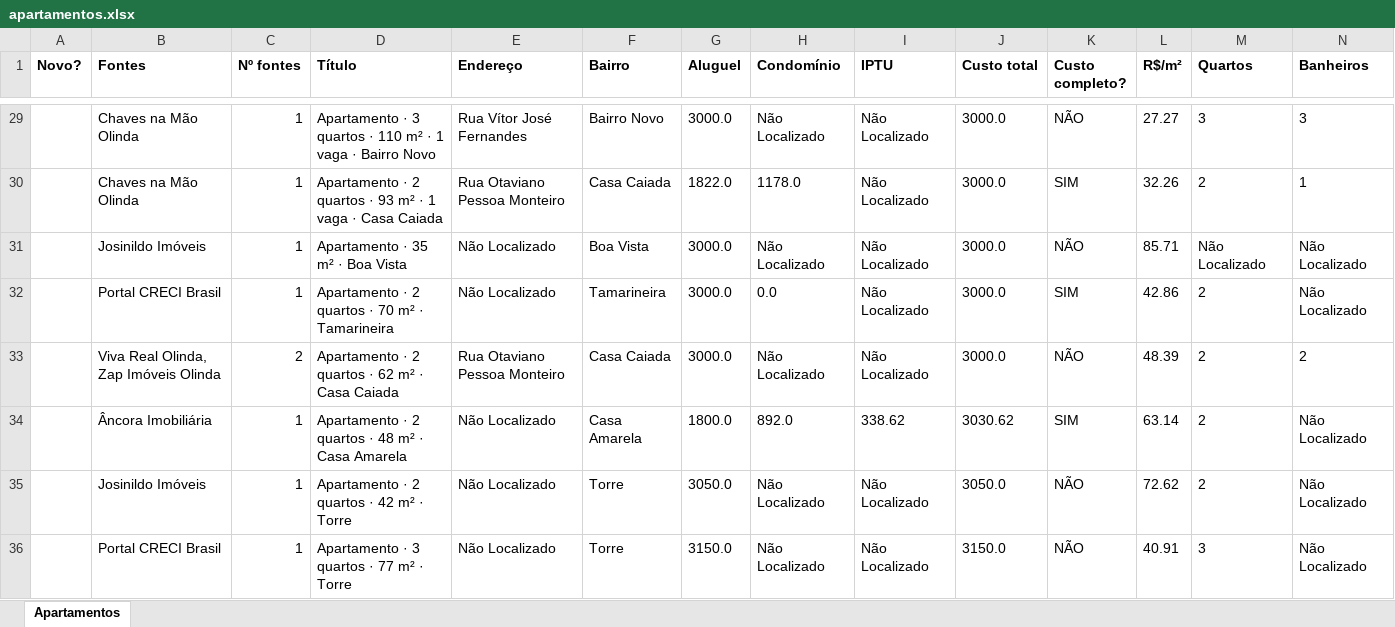
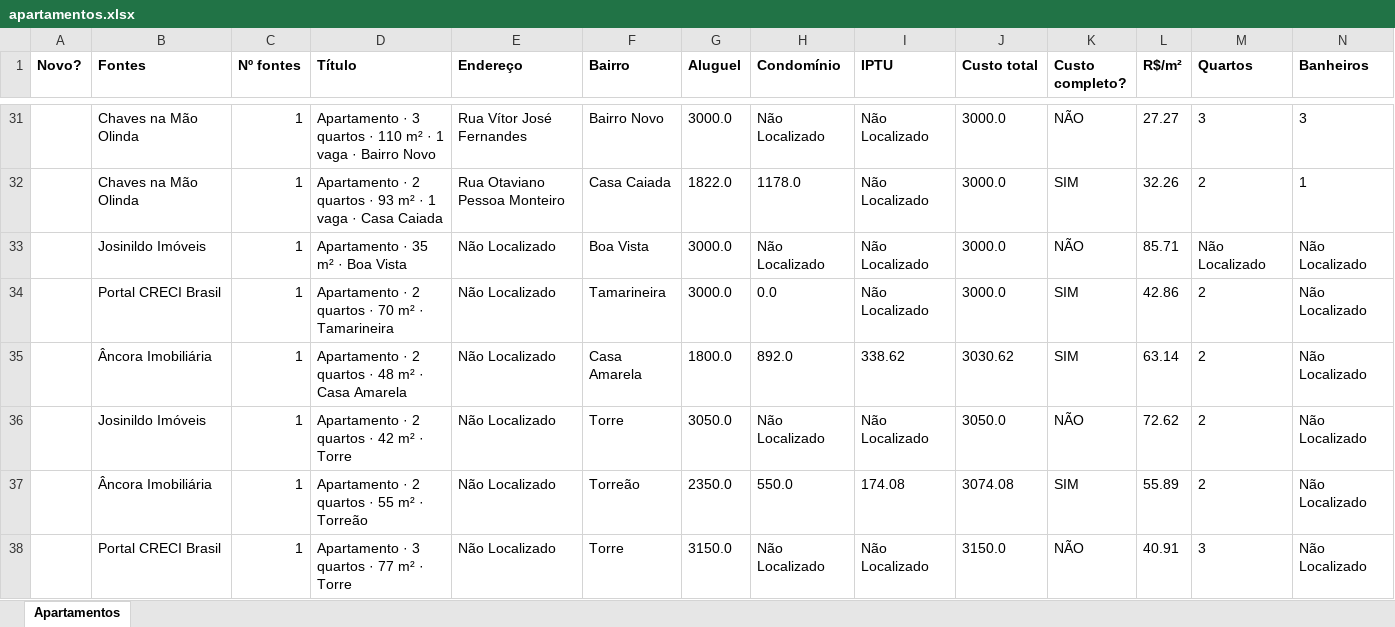
Before and after one commit to jlfig13/busca-imovel, an Excel workbook: saida/apartamentos.xlsx, sheet Apartamentos, drawn as a sheet; only a part is shown, gaps mark what is left out; values as stored, in another font and other column widths than the file's, no borders; removed rows and columns are numbered as before the commit, all else as after; rows hold the shown columns only; the diff covers the shown part only; the diff names each change by its address in the sheet, - before the commit and + after, or states it on an @@ line.

```diff
--- a/saida/apartamentos.xlsx (sheet Apartamentos)
+++ b/saida/apartamentos.xlsx (sheet Apartamentos)
-row 33:  | Viva Real Olinda, Zap Imóveis Olinda | 2 | Apartamento · 2 quartos · 62 m² · Casa Caiada | Rua Otaviano Pessoa Monteiro | Casa Caiada | 3000.0 | Não Localizado | Não Localizado | 3000.0 | NÃO | 48.39 | 2 | 2
+row 37:  | Âncora Imobiliária | 1 | Apartamento · 2 quartos · 55 m² · Torreão | Não Localizado | Torreão | 2350.0 | 550.0 | 174.08 | 3074.08 | SIM | 55.89 | 2 | Não Localizado
```
Also changed, not shown: 5 added rows, 4 removed rows and 36 edited cells elsewhere in this sheet, 1 other file.
